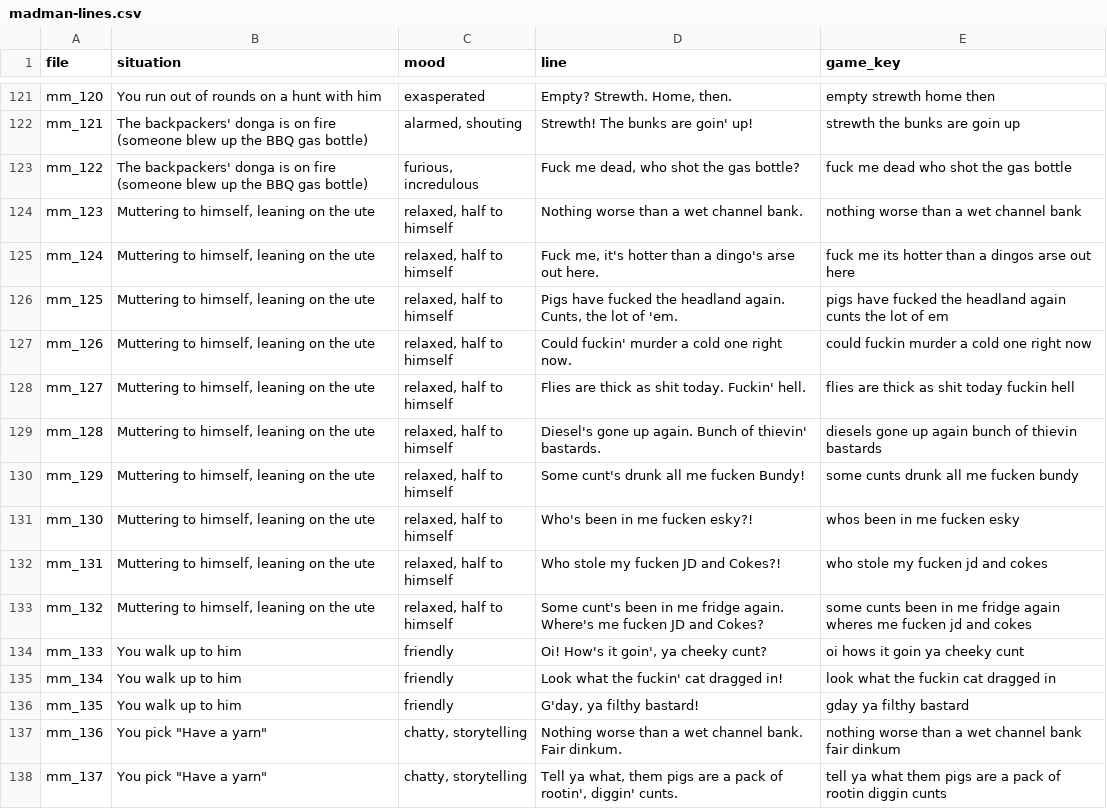
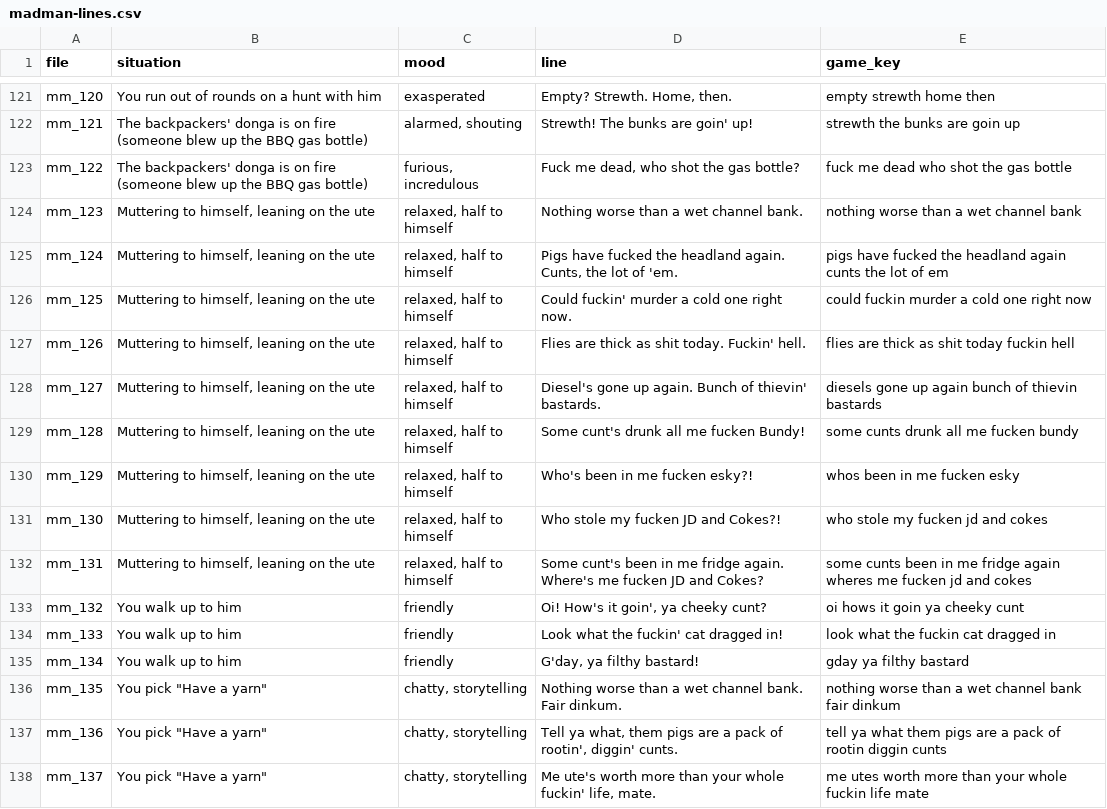
Before and after one commit to anguswhittaker2277-tech/dongadrifta, a CSV file: tools/voices/madman-lines.csv, drawn as a sheet; only a part is shown, gaps mark what is left out; the diff covers the shown part only.

```diff
--- a/tools/voices/madman-lines.csv
+++ b/tools/voices/madman-lines.csv
@@ -124,15 +124,15 @@ mm_122,The backpackers' donga is on fire (someone blew up the BBQ gas bottle),"f
 mm_123,"Muttering to himself, leaning on the ute","relaxed, half to himself",Nothing worse than a wet channel bank.,nothing worse than a wet channel bank
-mm_124,"Muttering to himself, leaning on the ute","relaxed, half to himself","Fuck me, it's hotter than a dingo's arse out here.",fuck me its hotter than a dingos arse out here
-mm_125,"Muttering to himself, leaning on the ute","relaxed, half to himself","Pigs have fucked the headland again. Cunts, the lot of 'em.",pigs have fucked the headland again cunts the lot of em
-mm_126,"Muttering to himself, leaning on the ute","relaxed, half to himself",Could fuckin' murder a cold one right now.,could fuckin murder a cold one right now
-mm_127,"Muttering to himself, leaning on the ute","relaxed, half to himself",Flies are thick as shit today. Fuckin' hell.,flies are thick as shit today fuckin hell
-mm_128,"Muttering to himself, leaning on the ute","relaxed, half to himself",Diesel's gone up again. Bunch of thievin' bastards.,diesels gone up again bunch of thievin bastards
-mm_129,"Muttering to himself, leaning on the ute","relaxed, half to himself",Some cunt's drunk all me fucken Bundy!,some cunts drunk all me fucken bundy
-mm_130,"Muttering to himself, leaning on the ute","relaxed, half to himself",Who's been in me fucken esky?!,whos been in me fucken esky
-mm_131,"Muttering to himself, leaning on the ute","relaxed, half to himself",Who stole my fucken JD and Cokes?!,who stole my fucken jd and cokes
-mm_132,"Muttering to himself, leaning on the ute","relaxed, half to himself",Some cunt's been in me fridge again. Where's me fucken JD and Cokes?,some cunts been in me fridge again wheres me fucken jd and cokes
-mm_133,You walk up to him,friendly,"Oi! How's it goin', ya cheeky cunt?",oi hows it goin ya cheeky cunt
-mm_134,You walk up to him,friendly,Look what the fuckin' cat dragged in!,look what the fuckin cat dragged in
-mm_135,You walk up to him,friendly,"G'day, ya filthy bastard!",gday ya filthy bastard
-mm_136,"You pick ""Have a yarn""","chatty, storytelling",Nothing worse than a wet channel bank. Fair dinkum.,nothing worse than a wet channel bank fair dinkum
-mm_137,"You pick ""Have a yarn""","chatty, storytelling","Tell ya what, them pigs are a pack of rootin', diggin' cunts.",tell ya what them pigs are a pack of rootin diggin cunts
+mm_124,"Muttering to himself, leaning on the ute","relaxed, half to himself","Pigs have fucked the headland again. Cunts, the lot of 'em.",pigs have fucked the headland again cunts the lot of em
+mm_125,"Muttering to himself, leaning on the ute","relaxed, half to himself",Could fuckin' murder a cold one right now.,could fuckin murder a cold one right now
+mm_126,"Muttering to himself, leaning on the ute","relaxed, half to himself",Flies are thick as shit today. Fuckin' hell.,flies are thick as shit today fuckin hell
+mm_127,"Muttering to himself, leaning on the ute","relaxed, half to himself",Diesel's gone up again. Bunch of thievin' bastards.,diesels gone up again bunch of thievin bastards
+mm_128,"Muttering to himself, leaning on the ute","relaxed, half to himself",Some cunt's drunk all me fucken Bundy!,some cunts drunk all me fucken bundy
+mm_129,"Muttering to himself, leaning on the ute","relaxed, half to himself",Who's been in me fucken esky?!,whos been in me fucken esky
+mm_130,"Muttering to himself, leaning on the ute","relaxed, half to himself",Who stole my fucken JD and Cokes?!,who stole my fucken jd and cokes
+mm_131,"Muttering to himself, leaning on the ute","relaxed, half to himself",Some cunt's been in me fridge again. Where's me fucken JD and Cokes?,some cunts been in me fridge again wheres me fucken jd and cokes
+mm_132,You walk up to him,friendly,"Oi! How's it goin', ya cheeky cunt?",oi hows it goin ya cheeky cunt
+mm_133,You walk up to him,friendly,Look what the fuckin' cat dragged in!,look what the fuckin cat dragged in
+mm_134,You walk up to him,friendly,"G'day, ya filthy bastard!",gday ya filthy bastard
+mm_135,"You pick ""Have a yarn""","chatty, storytelling",Nothing worse than a wet channel bank. Fair dinkum.,nothing worse than a wet channel bank fair dinkum
+mm_136,"You pick ""Have a yarn""","chatty, storytelling","Tell ya what, them pigs are a pack of rootin', diggin' cunts.",tell ya what them pigs are a pack of rootin diggin cunts
+mm_137,"You pick ""Have a yarn""","chatty, storytelling","Me ute's worth more than your whole fuckin' life, mate.",me utes worth more than your whole fuckin life mate
```
Also changed, not shown: 2 removed rows and 74 edited cells elsewhere in this file, 4 other files.
